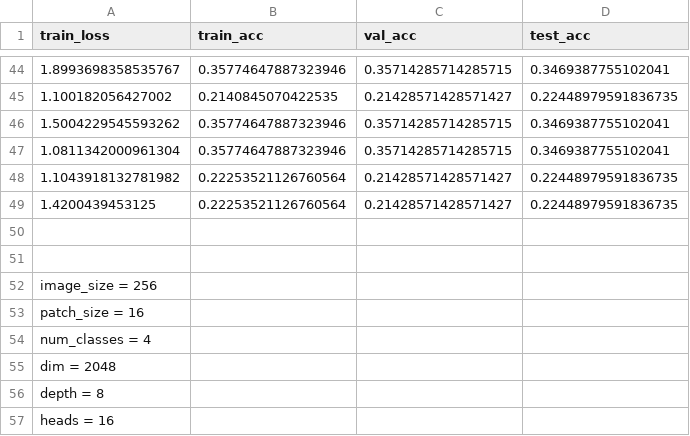
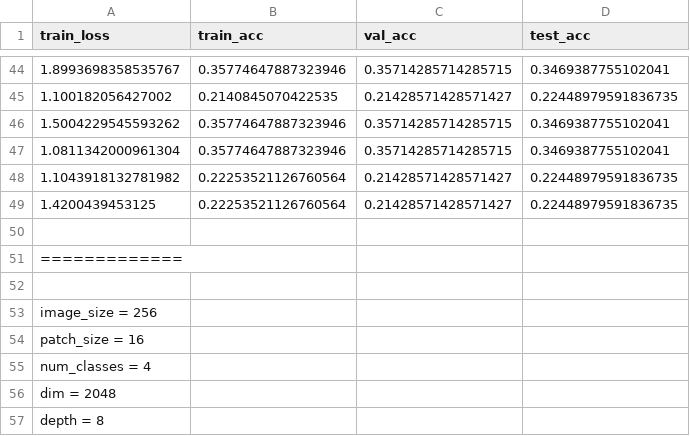
Before and after one commit to clairec03/OCTopy, a CSV file: vision_transformer/train_acc.csv, drawn as a sheet; only a part is shown, gaps mark what is left out; the shorter side is filled out with more unchanged rows; the diff names each change by its address in the sheet, - before the commit and + after, or states it on an @@ line.

```diff
--- a/vision_transformer/train_acc.csv
+++ b/vision_transformer/train_acc.csv
+row 51: =============
```
Also changed, not shown: vision_transformer/train_acc_0.csv, vision_transformer/train_acc_1.csv, 31 other files.
